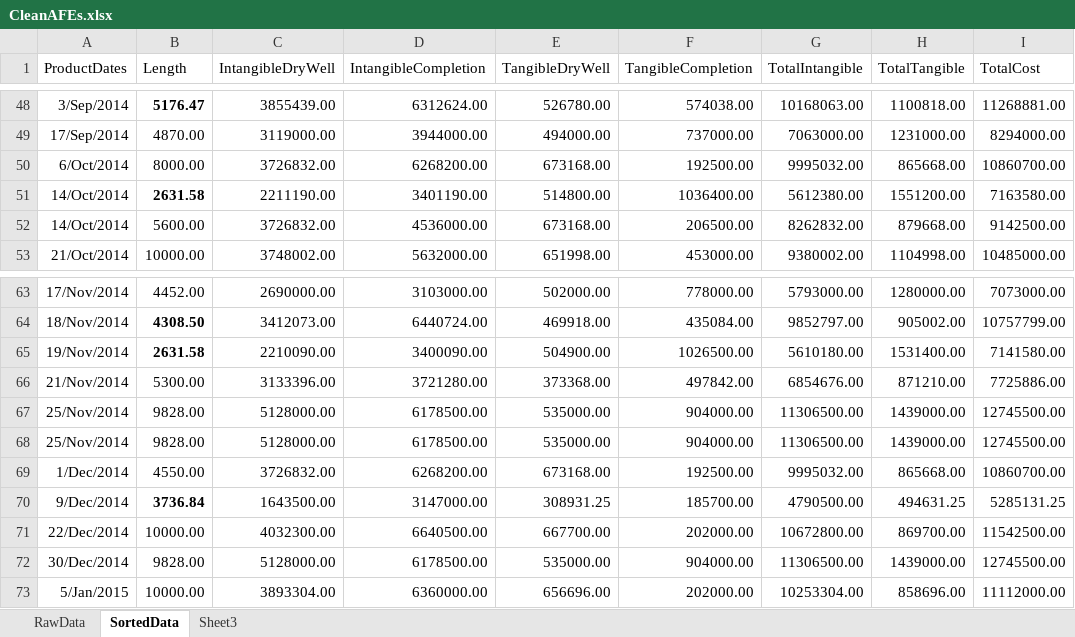
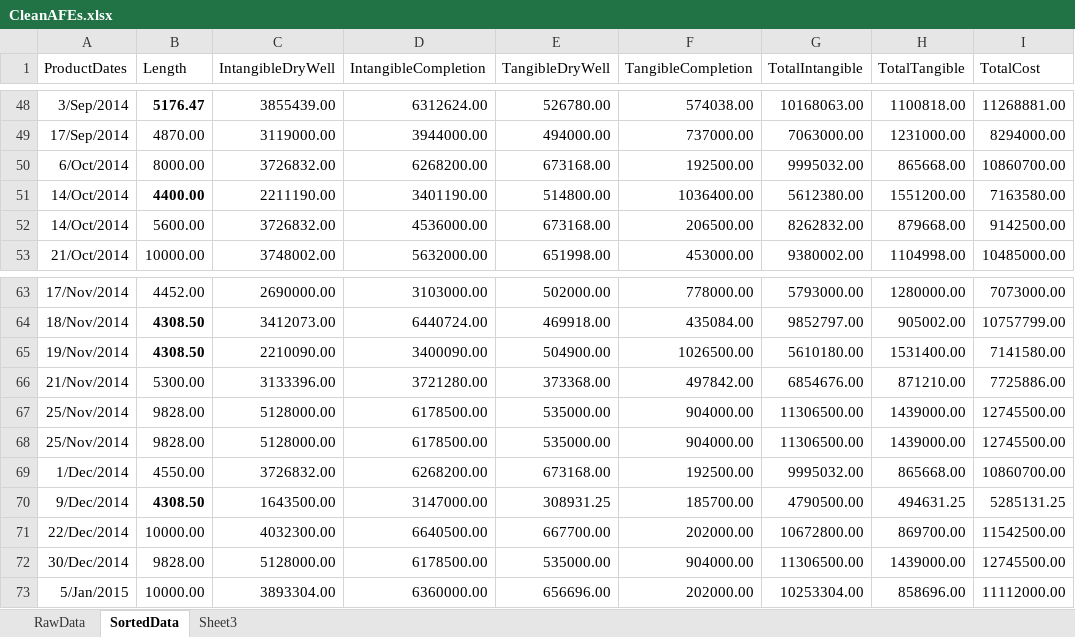
Before and after one commit to thushanp/OilWellRegressions-and-Bitcoin-Arbitrage, an Excel workbook: CleanAFEs.xlsx, sheet SortedData, drawn as a sheet; only a part is shown, gaps mark what is left out; values as stored, in another font and other column widths than the file's, no borders; the diff names each change by its address in the sheet, - before the commit and + after, or states it on an @@ line.

Commit message:
total cost curves

```diff
--- a/CleanAFEs.xlsx (sheet SortedData)
+++ b/CleanAFEs.xlsx (sheet SortedData)
-B51 (Length): 2631.58
+B51 (Length): 4400.00
-B65 (Length): 2631.58
+B65 (Length): 4308.50
-B70 (Length): 3736.84
+B70 (Length): 4308.50
```
Also changed, not shown: 1 other file.
